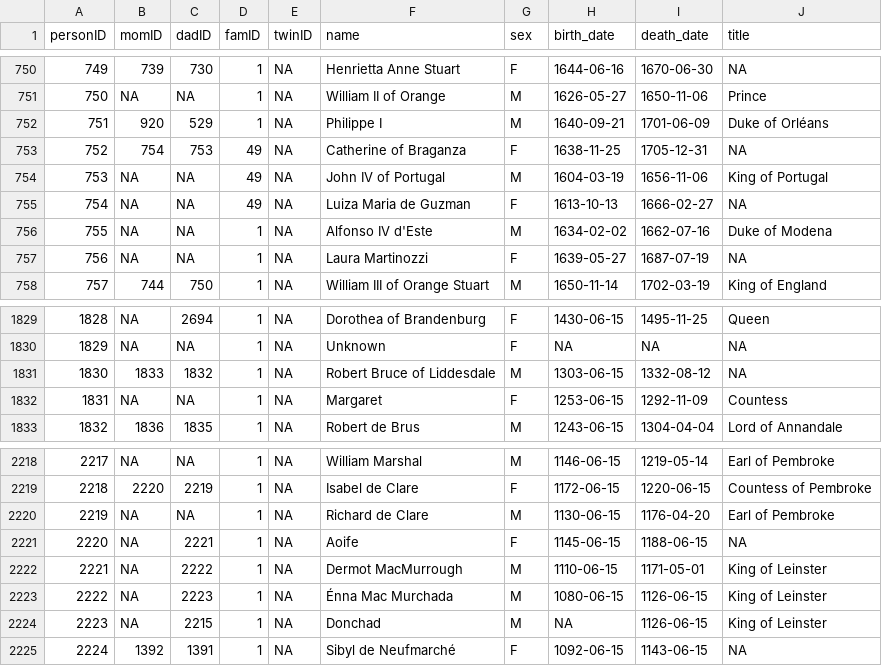
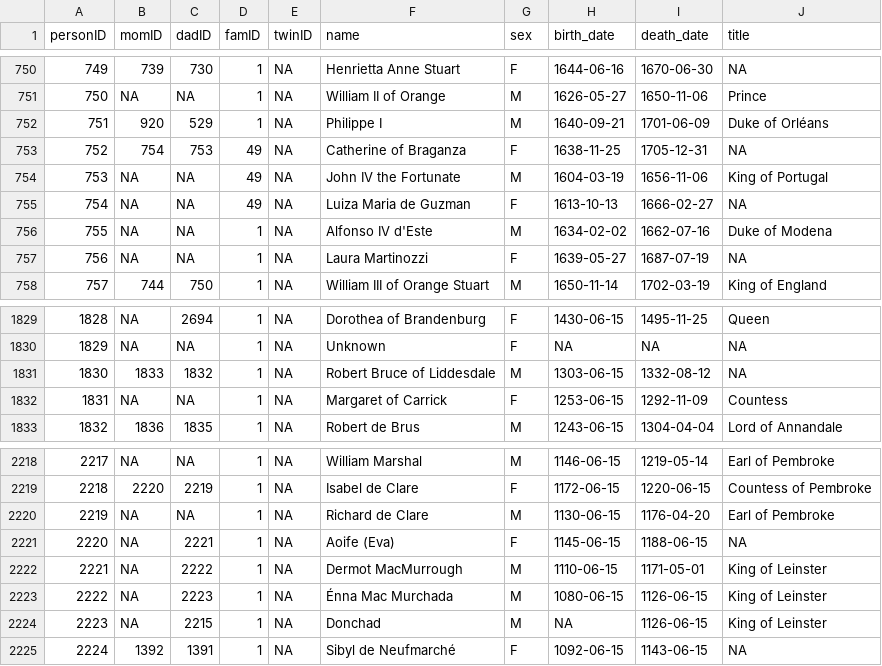
Before and after one commit to R-Computing-Lab/BGmisc, a CSV file: data-raw/royal92.csv, drawn as a sheet; only a part is shown, gaps mark what is left out.

Commit message:
trim redundant name replacements

```diff
--- a/data-raw/royal92.csv
+++ b/data-raw/royal92.csv
@@ -753,3 +753,3 @@ personID,momID,dadID,famID,twinID,name,sex,birth_date,death_date,title
 752,754,753,49,NA,Catherine of Braganza,F,1638-11-25,1705-12-31,NA
-753,NA,NA,49,NA,John IV of Portugal,M,1604-03-19,1656-11-06,King of Portugal
+753,NA,NA,49,NA,John IV the Fortunate,M,1604-03-19,1656-11-06,King of Portugal
 754,NA,NA,49,NA,Luiza Maria de Guzman,F,1613-10-13,1666-02-27,NA
@@ -1831,3 +1831,3 @@ personID,momID,dadID,famID,twinID,name,sex,birth_date,death_date,title
 1830,1833,1832,1,NA,Robert Bruce of Liddesdale,M,1303-06-15,1332-08-12,NA
-1831,NA,NA,1,NA,Margaret,F,1253-06-15,1292-11-09,Countess
+1831,NA,NA,1,NA,Margaret of Carrick,F,1253-06-15,1292-11-09,Countess
 1832,1836,1835,1,NA,Robert de Brus,M,1243-06-15,1304-04-04,Lord of Annandale
@@ -2220,3 +2220,3 @@ personID,momID,dadID,famID,twinID,name,sex,birth_date,death_date,title
 2219,NA,NA,1,NA,Richard de Clare,M,1130-06-15,1176-04-20,Earl of Pembroke
-2220,NA,2221,1,NA,Aoife,F,1145-06-15,1188-06-15,NA
+2220,NA,2221,1,NA,Aoife (Eva),F,1145-06-15,1188-06-15,NA
 2221,NA,2222,1,NA,Dermot MacMurrough,M,1110-06-15,1171-05-01,King of Leinster
```
Also changed, not shown: 2 other files.
